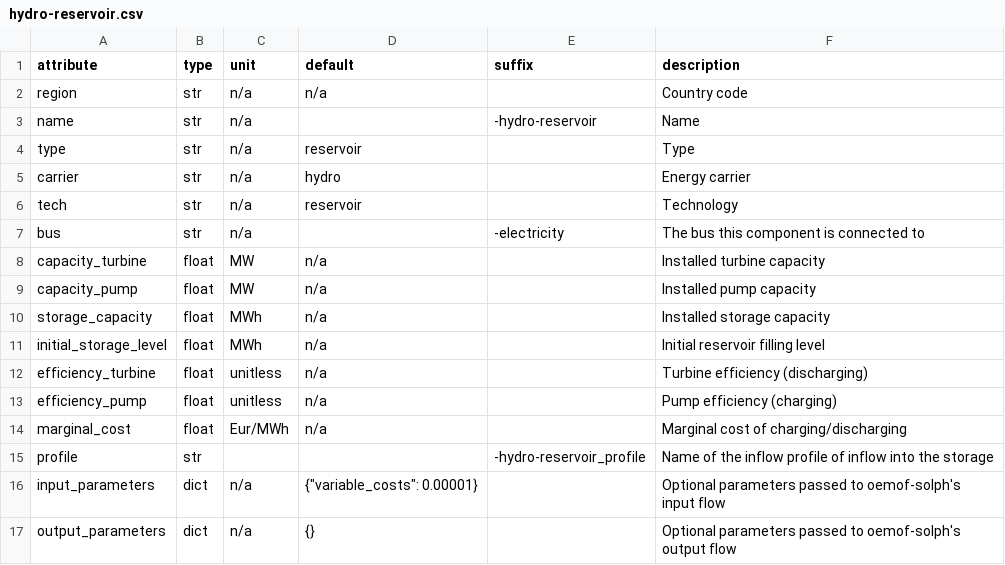
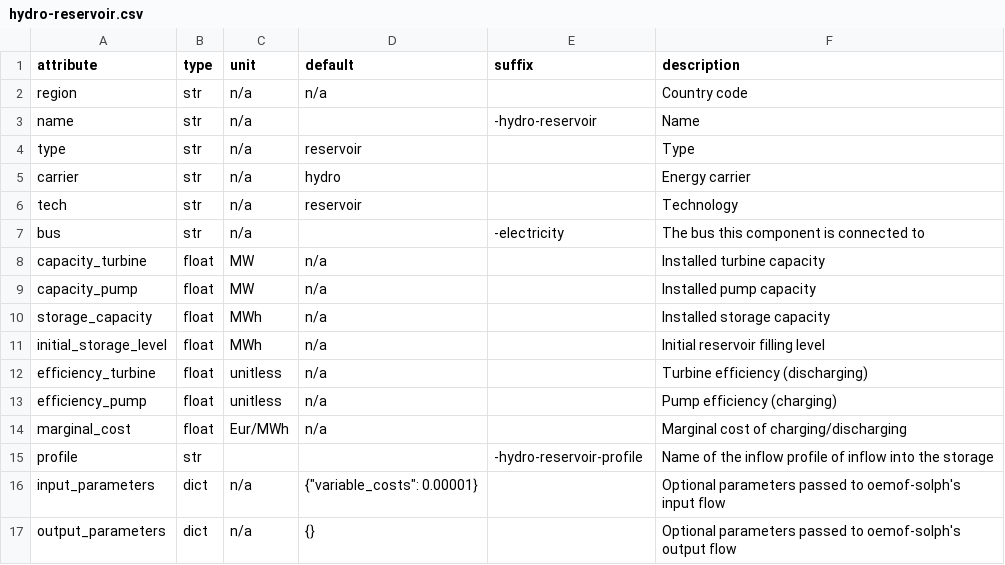
Before and after one commit to modex-flexmex/oemof-flexmex, a CSV file: oemoflex/model_structure/component_attrs/hydro-reservoir.csv, drawn as a sheet.

Commit message:
Correct foreign key to profile

```diff
--- a/oemoflex/model_structure/component_attrs/hydro-reservoir.csv
+++ b/oemoflex/model_structure/component_attrs/hydro-reservoir.csv
@@ -14,3 +14,3 @@ efficiency_pump,float,unitless,n/a,,Pump efficiency (charging)
 marginal_cost,float,Eur/MWh,n/a,,Marginal cost of charging/discharging
-profile,str,,,-hydro-reservoir_profile,Name of the inflow profile of inflow into the storage
+profile,str,,,-hydro-reservoir-profile,Name of the inflow profile of inflow into the storage
 input_parameters,dict,n/a,"{""variable_costs"": 0.00001}",,Optional parameters passed to oemof-solph's input flow
```
